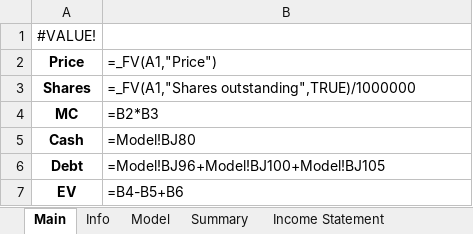
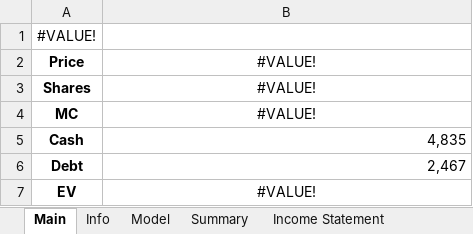
Before and after one commit to Primitive-Coding/Company-Models-Demo, an Excel workbook: AMD/AMD.xlsx, sheet Main, drawn as a sheet; values as stored, in another font and other column widths than the file's, no borders; formulas without a stored value are shown as written; the diff names each change by its address in the sheet, - before the commit and + after, or states it on an @@ line.

```diff
--- a/AMD/AMD.xlsx (sheet Main)
+++ b/AMD/AMD.xlsx (sheet Main)
-B2: =_FV(A1,"Price")
+B2: #VALUE!
-B2:B4 alignment: left
+B2:B4 alignment: center
-B3: =_FV(A1,"Shares outstanding",TRUE)/1000000
+B3: #VALUE!
-B4: =B2*B3
+B4: #VALUE!
-B5: =Model!BJ80
+B5: 4,835
-B6: =Model!BJ96+Model!BJ100+Model!BJ105
+B6: 2,467
-B7: =B4-B5+B6
+B7: #VALUE!
-B7 alignment: left
+B7 alignment: center
```
Also changed, not shown: sheet Model, AVGO/AVGO.xlsx, 1 other file.
